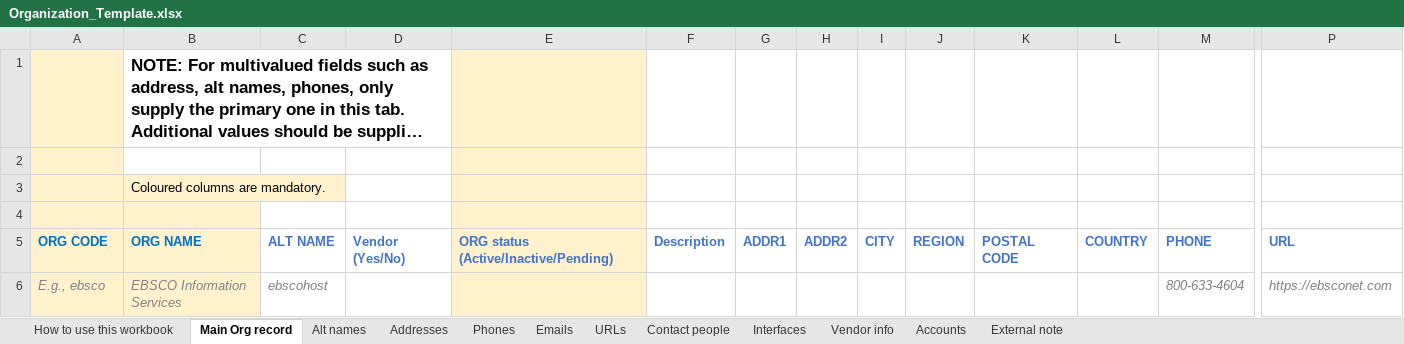
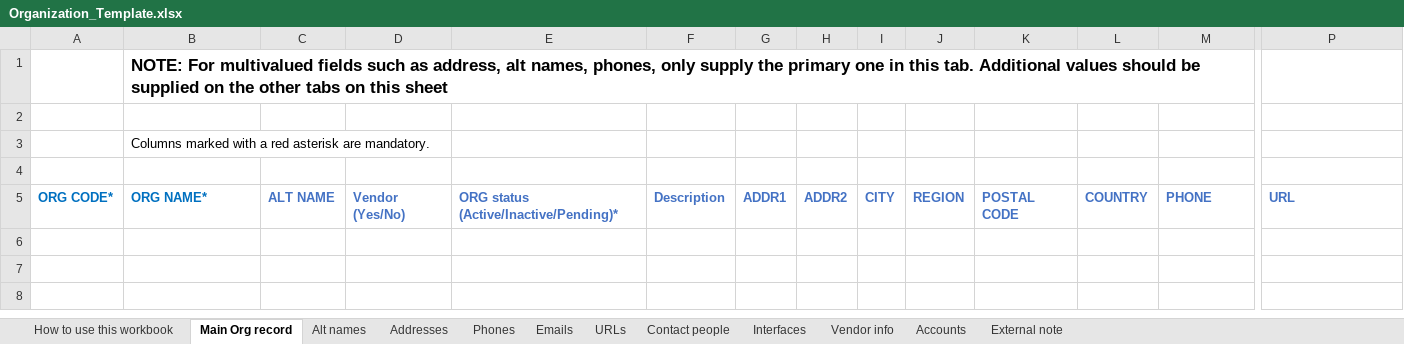
Before and after one commit to marnold-ebsco/phpOrganizationsBuilder, an Excel workbook: Organization_Template.xlsx, sheet Main Org record, drawn as a sheet; only a part is shown, gaps mark what is left out; long unchanged cells end in …; values as stored, in another font and other column widths than the file's, no borders; rows hold the shown columns only; the diff names each change by its address in the sheet, - before the commit and + after, or states it on an @@ line.

Commit message:
Update Organization_Template.xlsx to match the alternate template's conventions
Three structural changes, made directly in the workbook:
  - A blank row now precedes the header row on every sheet except "How
    to use this workbook" and "Main Org record", matching the
    alternate template.
  - Required columns are now marked with a "*" in the header text
    instead of a colored header cell -- unlike the alternate template
    (whose whole header, asterisk included, is uniformly styled), only
    the "*" itself is colored red here, via a rich-text run; the rest
    of the header keeps its existing font.
  - The same data validation dropdown lists found on the alternate
    template's Main Org record/Addresses/Phones/Emails/URLs/Contact
    people/Interfaces/Vendor info/Accounts sheets are now on this
    template's matching columns (matched by column meaning, not raw
    column letter -- this template doesn't have the alternate's
    IS PRIMARY/LANGUAGE columns, and the alternate's own category-list
    validations on Emails/URLs are misplaced on the wrong column after
    a later edit, so those were ported onto this template's actual
    CATEGORIES column instead of copying that mistake forward).

TemplateFlattener.php gets the same two code changes
AlternateTemplateFlattener.php already needed for this: every child
sheet's header row moved from 1 to 2, and readSheetRows() now strips a
trailing "*" before using a header as a key (previously "ORG CODE*"
matched none of the class's `$this->copy(...)` calls, meaning no
organization row would ever have been recognized once the real
template's headers picked up asterisks).

tests/fixtures/template_fixture.xlsx gets the same blank-row and
asterisk treatment on its own headers, so the existing suite exercises
both fixes rather than just describing them.

TEMPLATE_README.md's required-column section is rewritten now that
both templates use the asterisk convention (previously only the
alternate template did); also documents the rich-text
{@see \Organizations\Io\XlsxReader} fix from the previous commit, since
it's exactly the kind of thing that's easy to get wrong again in a
different method later.

Organization_Template_example_data.xlsx is now stale relative to this
change (its child-sheet headers are still on row 1) -- left as-is;
rebuilding it is a separate piece of work.

```diff
--- a/Organization_Template.xlsx (sheet Main Org record)
+++ b/Organization_Template.xlsx (sheet Main Org record)
-A1:A2 fill: #FFF2CC
+A1:A2 fill: none
-E1:E5 fill: #FFF2CC
+E1:E5 fill: none
-A3:B5 fill: #FFF2CC
+A3:B5 fill: none
-B3: Coloured columns are mandatory.
+B3: Columns marked with a red asterisk are mandatory.
-A5: ORG CODE
+A5: ORG CODE*
-B5: ORG NAME
+B5: ORG NAME*
-E5: ORG status (Active/Inactive/Pending)
+E5: ORG status (Active/Inactive/Pending)*
-row 6: E.g., ebsco | EBSCO Information Services | ebscohost |  |  |  |  |  |  |  |  |  | 800-633-4604 | https://ebsconet.com
```
Also changed, not shown: sheet Accounts, sheet Contact people, sheet Vendor info, sheet Interfaces, sheet Phones, sheet URLs, 4 more sheets, 3 other files.
